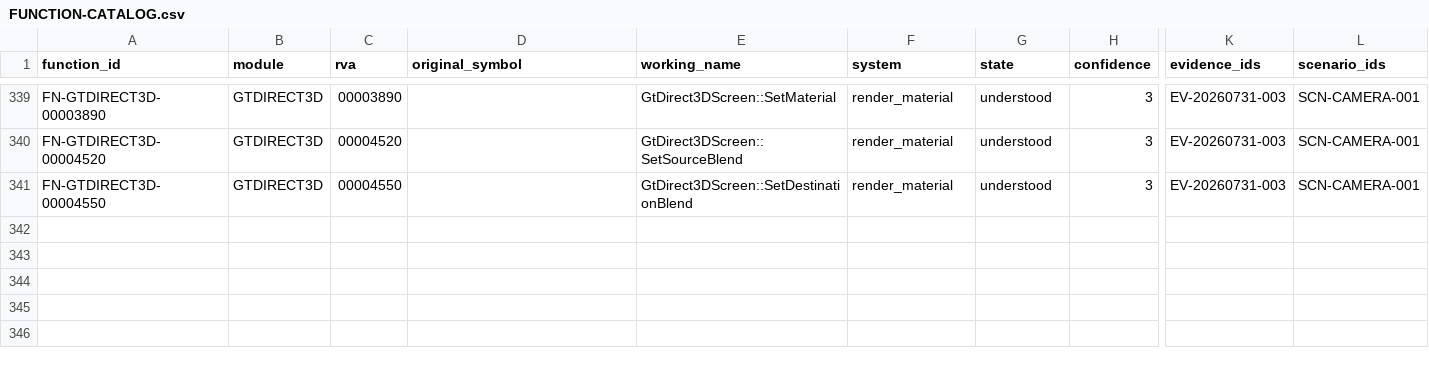
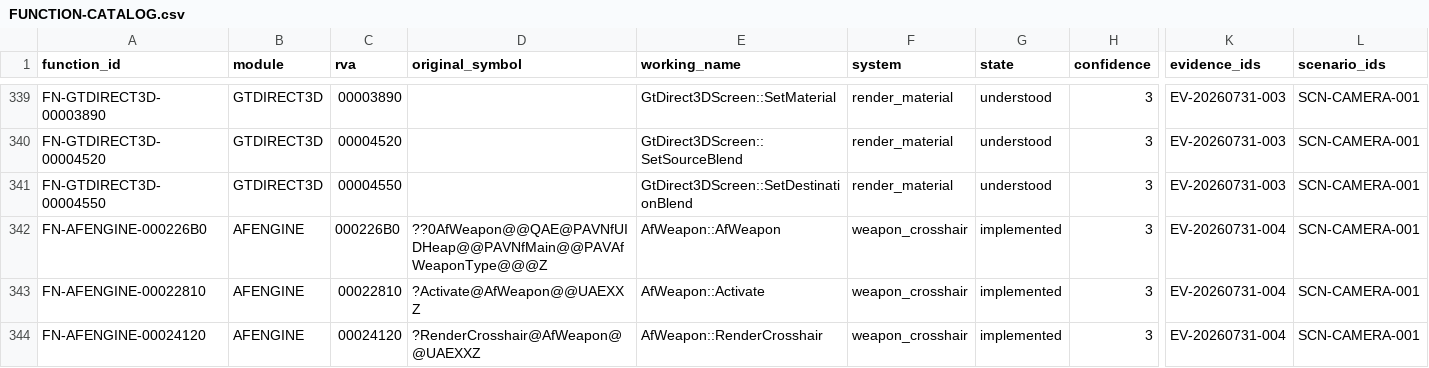
Before and after one commit to tryk016/airfix-dogfighter, a CSV file: docs/re/FUNCTION-CATALOG.csv, drawn as a sheet; only a part is shown, gaps mark what is left out; rows hold the shown columns only; the diff names each change by its address in the sheet, - before the commit and + after, or states it on an @@ line.

Commit message:
Add recovered weapon crosshair projection

```diff
--- a/docs/re/FUNCTION-CATALOG.csv
+++ b/docs/re/FUNCTION-CATALOG.csv
+row 342: FN-AFENGINE-000226B0 | AFENGINE | 000226B0 | ??0AfWeapon@@QAE@PAVNfUIDHeap@@PAVNfMain@@PAVAfWeaponType@@@Z | AfWeapon::AfWeapon | weapon_crosshair | implemented | 3 | EV-20260731-004 | SCN-CAMERA-001
+row 343: FN-AFENGINE-00022810 | AFENGINE | 00022810 | ?Activate@AfWeapon@@UAEXXZ | AfWeapon::Activate | weapon_crosshair | implemented | 3 | EV-20260731-004 | SCN-CAMERA-001
+row 344: FN-AFENGINE-00024120 | AFENGINE | 00024120 | ?RenderCrosshair@AfWeapon@@UAEXXZ | AfWeapon::RenderCrosshair | weapon_crosshair | implemented | 3 | EV-20260731-004 | SCN-CAMERA-001
```
Also changed, not shown: 10 other files.
